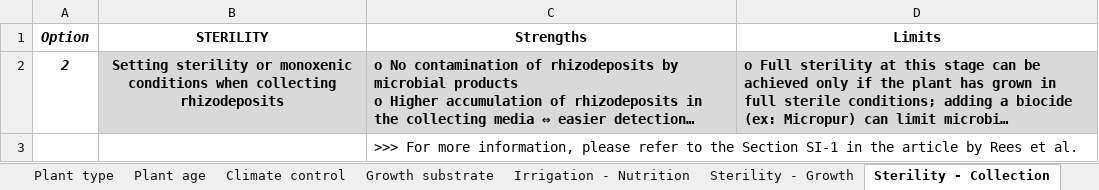
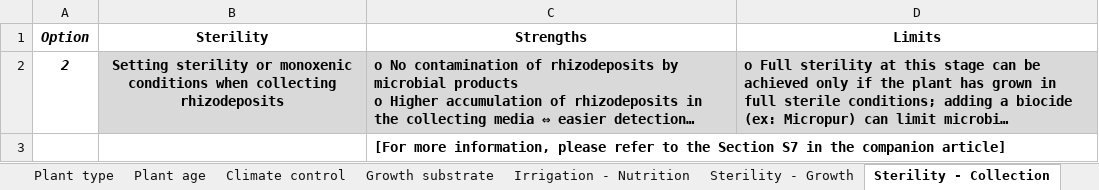
Before and after one commit to frees86/carrot, an Excel workbook: source/CARROT_SI.xlsx, sheet Sterility - Collection, drawn as a sheet; long unchanged cells end in …; values as stored, in another font and other column widths than the file's, no borders; the diff names each change by its address in the sheet, - before the commit and + after, or states it on an @@ line.

```diff
--- a/source/CARROT_SI.xlsx (sheet Sterility - Collection)
+++ b/source/CARROT_SI.xlsx (sheet Sterility - Collection)
-B1: STERILITY
+B1: Sterility
-C3 (Strengths): >>> For more information, please refer to the Section SI-1 in the article by Rees et al.
+C3 (Strengths): [For more information, please refer to the Section S7 in the companion article]
-C3 bold: off
+C3 bold: on
```
Also changed, not shown: sheet Centrifugation, sheet Sampling phase, sheet Imaging, sheet Read me, sheet Sterility - Growth, sheet Subsampling, 28 more sheets, 5 other files.
